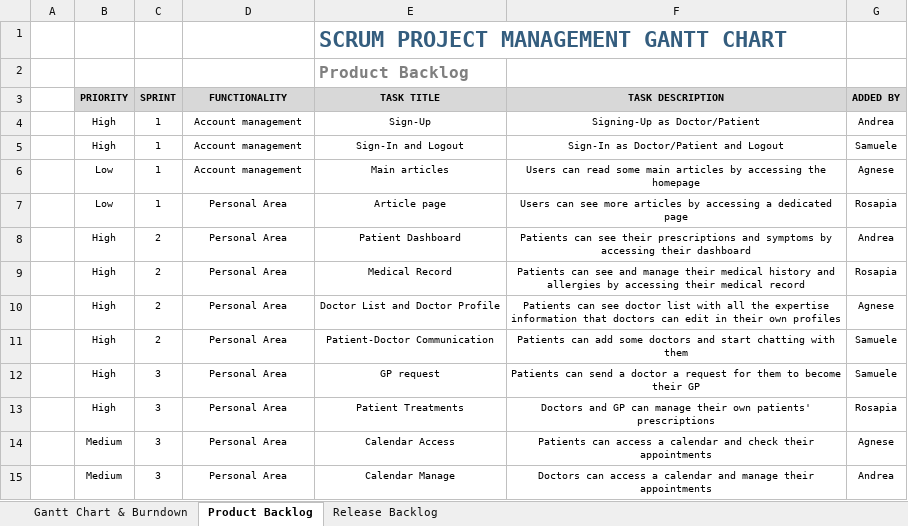
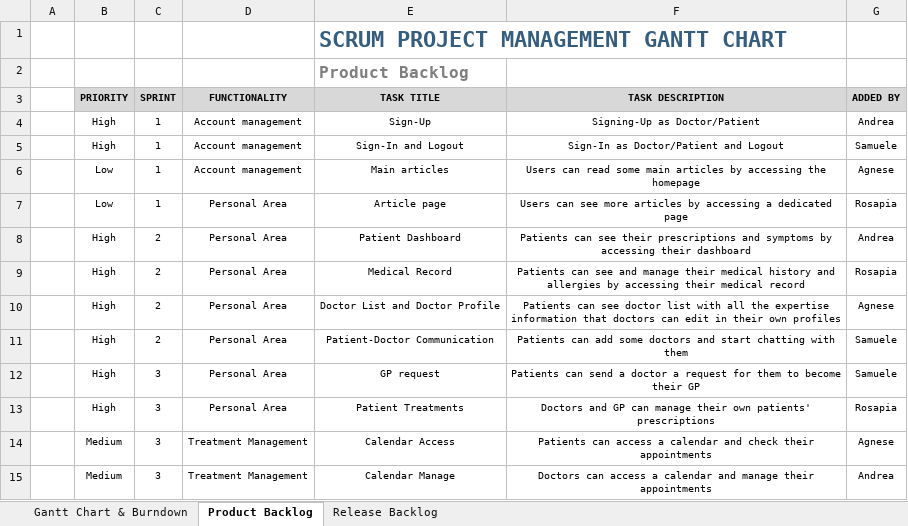
Before and after one commit to samuelecervo/MediTrex, an Excel workbook: 02_DOCUMENTATION/SCRUM MEDITREX.xlsx, sheet Product Backlog, drawn as a sheet; values as stored, in another font and other column widths than the file's, no borders; the diff names each change by its address in the sheet, - before the commit and + after, or states it on an @@ line.

```diff
--- a/02_DOCUMENTATION/SCRUM MEDITREX.xlsx (sheet Product Backlog)
+++ b/02_DOCUMENTATION/SCRUM MEDITREX.xlsx (sheet Product Backlog)
-D14:D15 (FUNCTIONALITY): Personal Area
+D14:D15 (FUNCTIONALITY): Treatment Management
```
Also changed, not shown: 1 other file.
